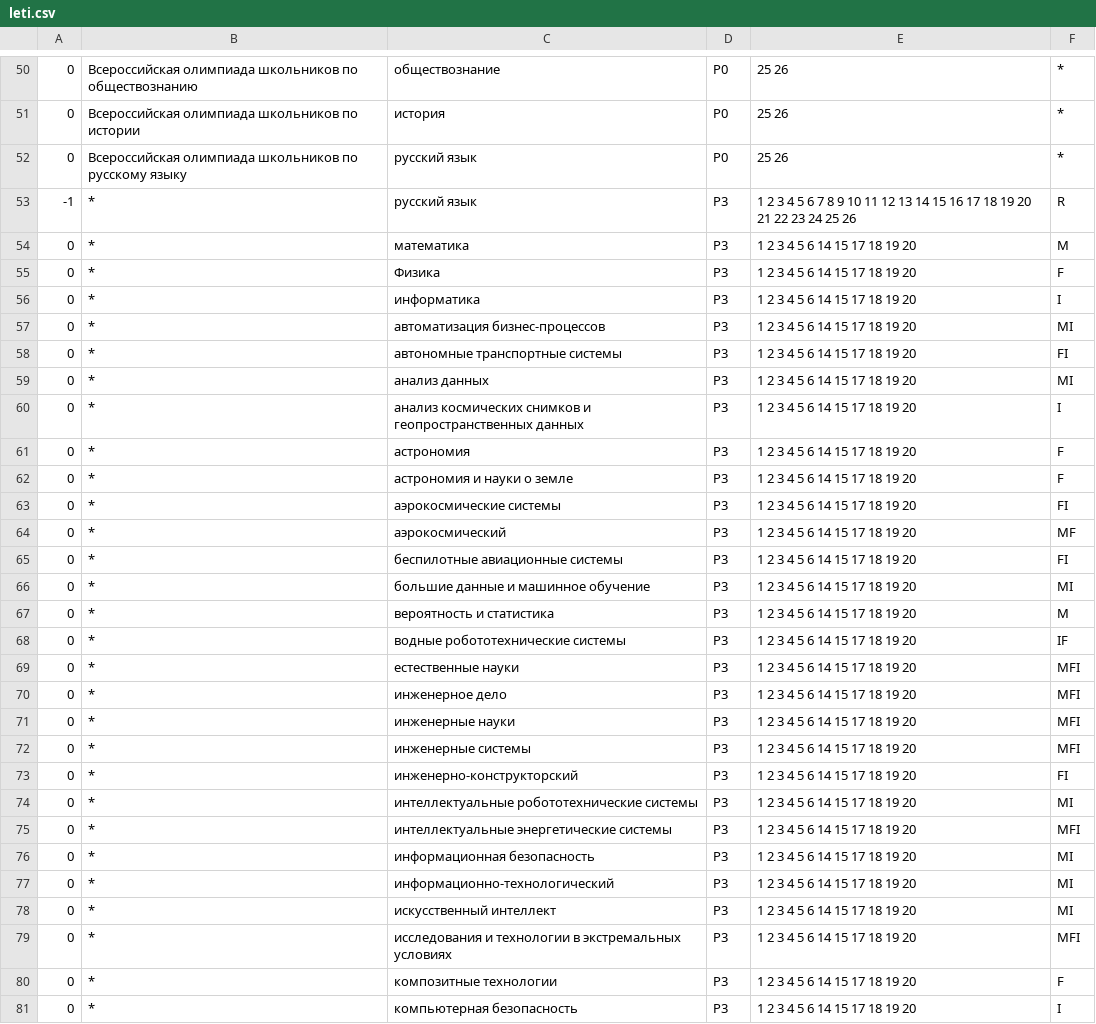
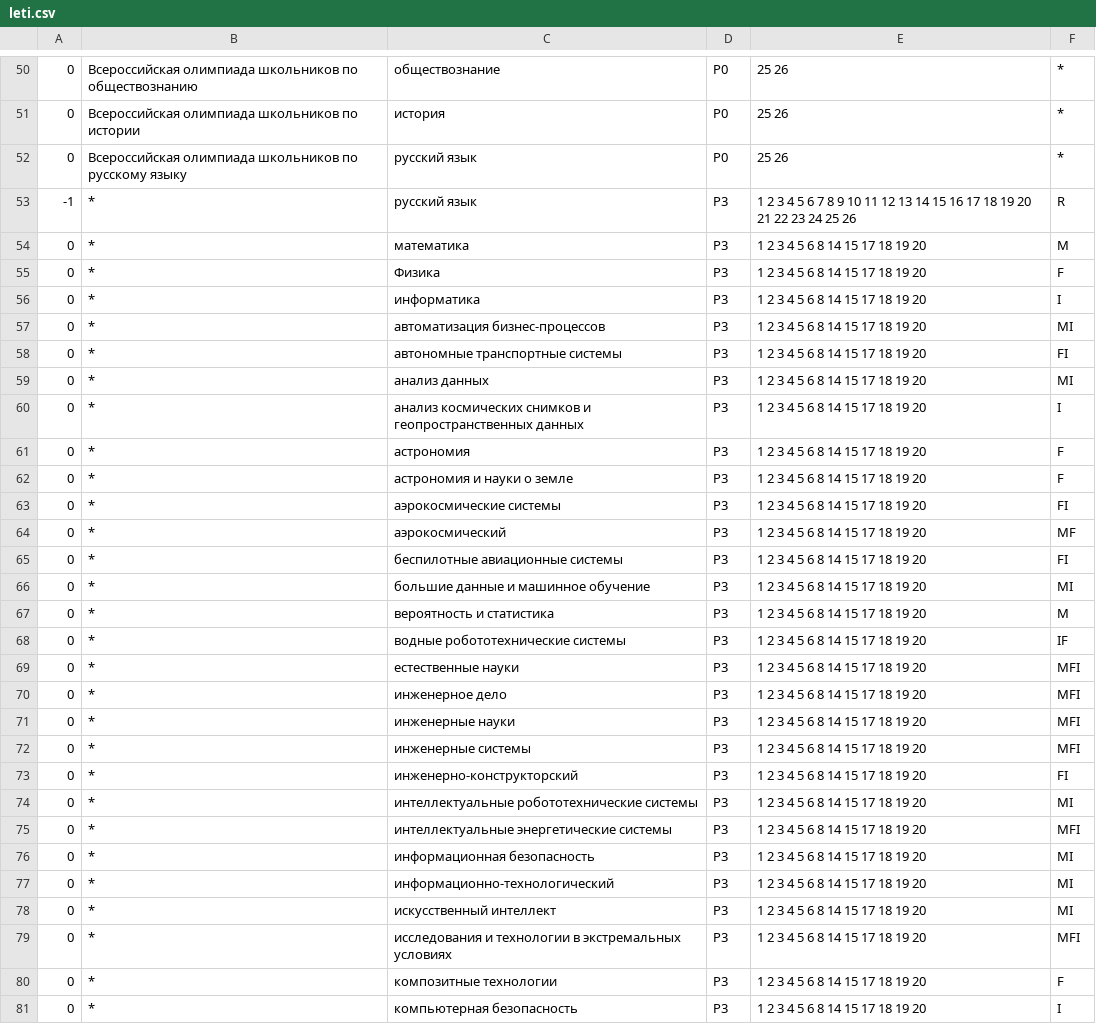
Before and after one commit to kumovstvo/kumovstvo.github.io, a CSV file: res/vuz/leti.csv, drawn as a sheet; only a part is shown, gaps mark what is left out; the diff covers the shown part only.

Commit message:
123

```diff
--- a/res/vuz/leti.csv
+++ b/res/vuz/leti.csv
@@ -53,29 +53,29 @@
 -1;*;русский язык;P3;1 2 3 4 5 6 7 8 9 10 11 12 13 14 15 16 17 18 19 20 21 22 23 24 25 26;R
-0;*;математика;P3;1 2 3 4 5 6 14 15 17 18 19 20;M
-0;*;Физика;P3;1 2 3 4 5 6 14 15 17 18 19 20;F
-0;*;информатика;P3;1 2 3 4 5 6 14 15 17 18 19 20;I
-0;*;автоматизация бизнес-процессов;P3;1 2 3 4 5 6 14 15 17 18 19 20;MI
-0;*;автономные транспортные системы;P3;1 2 3 4 5 6 14 15 17 18 19 20;FI
-0;*;анализ данных;P3;1 2 3 4 5 6 14 15 17 18 19 20;MI
-0;*;анализ космических снимков и геопространственных данных;P3;1 2 3 4 5 6 14 15 17 18 19 20;I
-0;*;астрономия;P3;1 2 3 4 5 6 14 15 17 18 19 20;F
-0;*;астрономия и науки о земле;P3;1 2 3 4 5 6 14 15 17 18 19 20;F
-0;*;аэрокосмические системы;P3;1 2 3 4 5 6 14 15 17 18 19 20;FI
-0;*;аэрокосмический;P3;1 2 3 4 5 6 14 15 17 18 19 20;MF
-0;*;беспилотные авиационные системы;P3;1 2 3 4 5 6 14 15 17 18 19 20;FI
-0;*;большие данные и машинное обучение;P3;1 2 3 4 5 6 14 15 17 18 19 20;MI
-0;*;вероятность и статистика;P3;1 2 3 4 5 6 14 15 17 18 19 20;M
-0;*;водные робототехнические системы;P3;1 2 3 4 5 6 14 15 17 18 19 20;IF
-0;*;естественные науки;P3;1 2 3 4 5 6 14 15 17 18 19 20;MFI
-0;*;инженерное дело;P3;1 2 3 4 5 6 14 15 17 18 19 20;MFI
-0;*;инженерные науки;P3;1 2 3 4 5 6 14 15 17 18 19 20;MFI
-0;*;инженерные системы;P3;1 2 3 4 5 6 14 15 17 18 19 20;MFI
-0;*;инженерно-конструкторский;P3;1 2 3 4 5 6 14 15 17 18 19 20;FI
-0;*;интеллектуальные робототехнические системы;P3;1 2 3 4 5 6 14 15 17 18 19 20;MI
-0;*;интеллектуальные энергетические системы;P3;1 2 3 4 5 6 14 15 17 18 19 20;MFI
-0;*;информационная безопасность;P3;1 2 3 4 5 6 14 15 17 18 19 20;MI
-0;*;информационно-технологический;P3;1 2 3 4 5 6 14 15 17 18 19 20;MI
-0;*;искусственный интеллект;P3;1 2 3 4 5 6 14 15 17 18 19 20;MI
-0;*;исследования и технологии в экстремальных условиях;P3;1 2 3 4 5 6 14 15 17 18 19 20;MFI
-0;*;композитные технологии;P3;1 2 3 4 5 6 14 15 17 18 19 20;F
-0;*;компьютерная безопасность;P3;1 2 3 4 5 6 14 15 17 18 19 20;I
+0;*;математика;P3;1 2 3 4 5 6 8 14 15 17 18 19 20;M
+0;*;Физика;P3;1 2 3 4 5 6 8 14 15 17 18 19 20;F
+0;*;информатика;P3;1 2 3 4 5 6 8 14 15 17 18 19 20;I
+0;*;автоматизация бизнес-процессов;P3;1 2 3 4 5 6 8 14 15 17 18 19 20;MI
+0;*;автономные транспортные системы;P3;1 2 3 4 5 6 8 14 15 17 18 19 20;FI
+0;*;анализ данных;P3;1 2 3 4 5 6 8 14 15 17 18 19 20;MI
+0;*;анализ космических снимков и геопространственных данных;P3;1 2 3 4 5 6 8 14 15 17 18 19 20;I
+0;*;астрономия;P3;1 2 3 4 5 6 8 14 15 17 18 19 20;F
+0;*;астрономия и науки о земле;P3;1 2 3 4 5 6 8 14 15 17 18 19 20;F
+0;*;аэрокосмические системы;P3;1 2 3 4 5 6 8 14 15 17 18 19 20;FI
+0;*;аэрокосмический;P3;1 2 3 4 5 6 8 14 15 17 18 19 20;MF
+0;*;беспилотные авиационные системы;P3;1 2 3 4 5 6 8 14 15 17 18 19 20;FI
+0;*;большие данные и машинное обучение;P3;1 2 3 4 5 6 8 14 15 17 18 19 20;MI
+0;*;вероятность и статистика;P3;1 2 3 4 5 6 8 14 15 17 18 19 20;M
+0;*;водные робототехнические системы;P3;1 2 3 4 5 6 8 14 15 17 18 19 20;IF
+0;*;естественные науки;P3;1 2 3 4 5 6 8 14 15 17 18 19 20;MFI
+0;*;инженерное дело;P3;1 2 3 4 5 6 8 14 15 17 18 19 20;MFI
+0;*;инженерные науки;P3;1 2 3 4 5 6 8 14 15 17 18 19 20;MFI
+0;*;инженерные системы;P3;1 2 3 4 5 6 8 14 15 17 18 19 20;MFI
+0;*;инженерно-конструкторский;P3;1 2 3 4 5 6 8 14 15 17 18 19 20;FI
+0;*;интеллектуальные робототехнические системы;P3;1 2 3 4 5 6 8 14 15 17 18 19 20;MI
+0;*;интеллектуальные энергетические системы;P3;1 2 3 4 5 6 8 14 15 17 18 19 20;MFI
+0;*;информационная безопасность;P3;1 2 3 4 5 6 8 14 15 17 18 19 20;MI
+0;*;информационно-технологический;P3;1 2 3 4 5 6 8 14 15 17 18 19 20;MI
+0;*;искусственный интеллект;P3;1 2 3 4 5 6 8 14 15 17 18 19 20;MI
+0;*;исследования и технологии в экстремальных условиях;P3;1 2 3 4 5 6 8 14 15 17 18 19 20;MFI
+0;*;композитные технологии;P3;1 2 3 4 5 6 8 14 15 17 18 19 20;F
+0;*;компьютерная безопасность;P3;1 2 3 4 5 6 8 14 15 17 18 19 20;I
```
Also changed, not shown: 30 edited cells elsewhere in this file.
